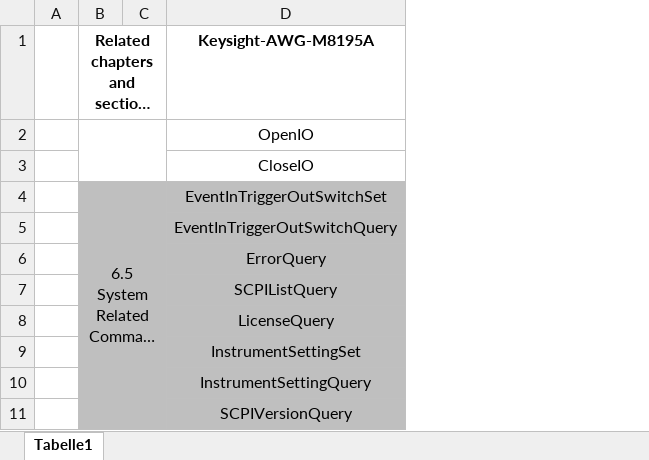
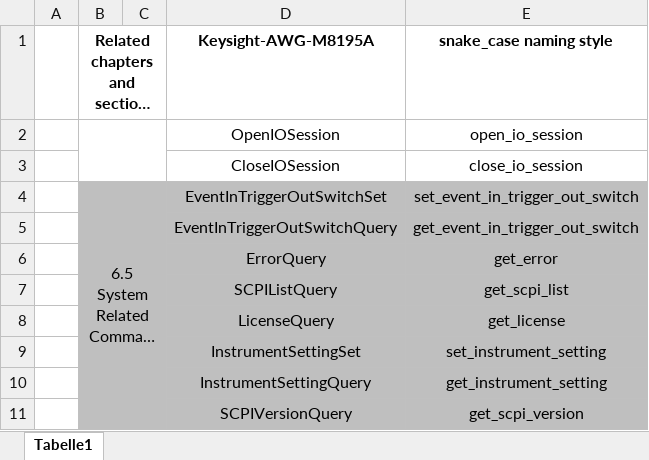
Before and after one commit to Rezahekmati/Keysight-AWG-M8195A, an Excel workbook: Functions tracker.xlsx, sheet Tabelle1, drawn as a sheet; only a part is shown; long unchanged cells end in …; values as stored, in another font and other column widths than the file's, no borders; the diff names each change by its address in the sheet, - before the commit and + after, or states it on an @@ line.

Commit message:
Update Functions tracker file with the new naming style

```diff
--- a/Functions tracker.xlsx (sheet Tabelle1)
+++ b/Functions tracker.xlsx (sheet Tabelle1)
+column E, rows 1-11: snake_case naming style | open_io_session | close_io_session | set_event_in_trigger_out_switch | get_event_in_trigger_out_switch | get_error | get_scpi_list | get_license | set_instrument_setting | get_instrument_setting | get_scpi_version
-D2: OpenIO
+D2: OpenIOSession
-D3: CloseIO
+D3: CloseIOSession
```
